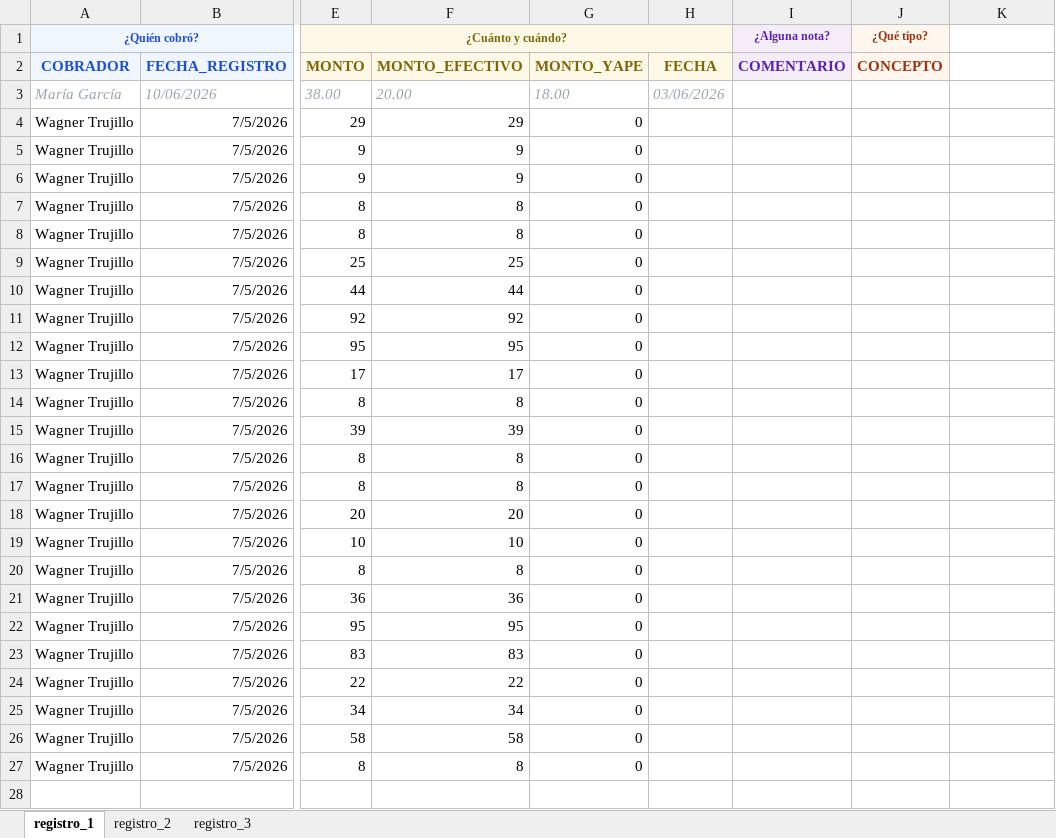
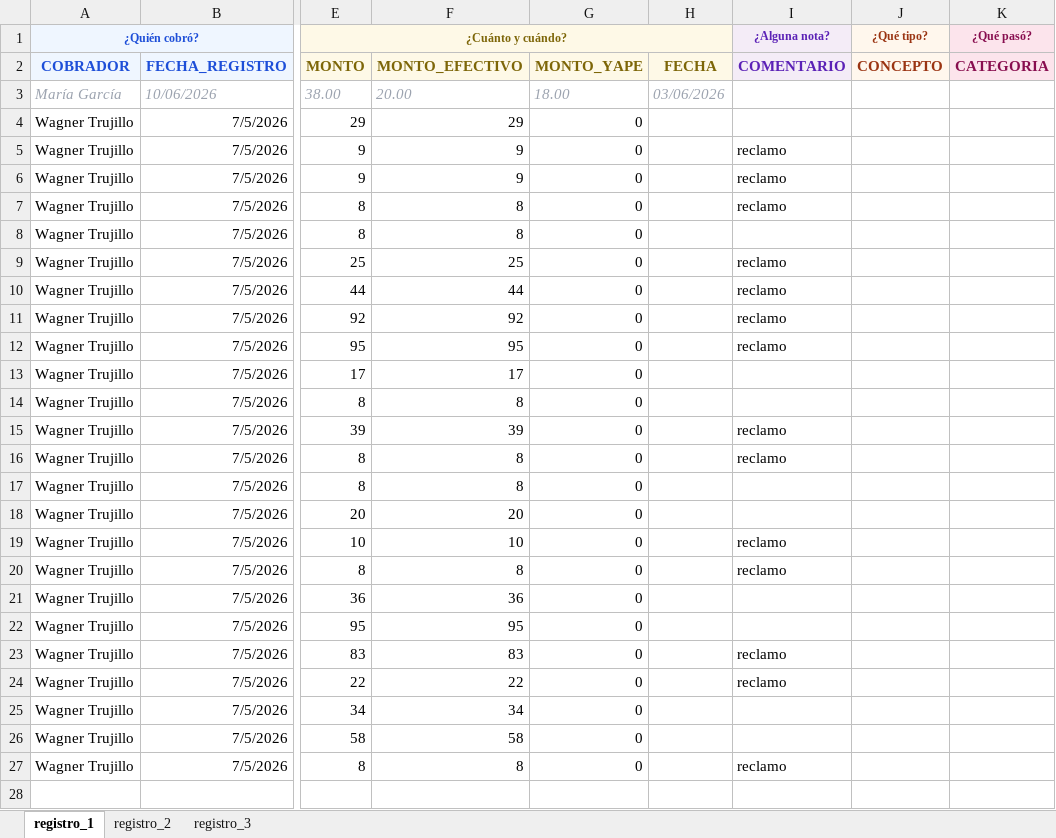
Before and after one commit to Thariel198/jaas-saas, an Excel workbook: 4_pagos/efectivo/inputs/mesa_4.xlsx, sheet registro_1, drawn as a sheet; only a part is shown, gaps mark what is left out; values as stored, in another font and other column widths than the file's, no borders; the diff covers the shown part only; the diff names each change by its address in the sheet, - before the commit and + after, or states it on an @@ line.

```diff
--- a/4_pagos/efectivo/inputs/mesa_4.xlsx (sheet registro_1)
+++ b/4_pagos/efectivo/inputs/mesa_4.xlsx (sheet registro_1)
-K1: (empty)
+K1: ¿Qué pasó?
-K1:K2 fill: none
+K1:K2 fill: #FCE4EC
-K2 (¿Qué pasó?): (empty)
+K2 (¿Qué pasó?): CATEGORIA
-I5:I7 (¿Alguna nota?): (empty)
+I5:I7 (¿Alguna nota?): reclamo
-I9:I12 (¿Alguna nota?): (empty)
+I9:I12 (¿Alguna nota?): reclamo
-I15:I16 (¿Alguna nota?): (empty)
+I15:I16 (¿Alguna nota?): reclamo
-I19:I20 (¿Alguna nota?): (empty)
+I19:I20 (¿Alguna nota?): reclamo
-I23:I24 (¿Alguna nota?): (empty)
+I23:I24 (¿Alguna nota?): reclamo
-I27 (¿Alguna nota?): (empty)
+I27 (¿Alguna nota?): reclamo
```
Also changed, not shown: 20 edited cells elsewhere in this sheet, sheet registro_2, sheet registro_3, 4_pagos/efectivo/inputs/mesa_1.xlsx, 4_pagos/efectivo/inputs/mesa_2.xlsx, 13 other files.
